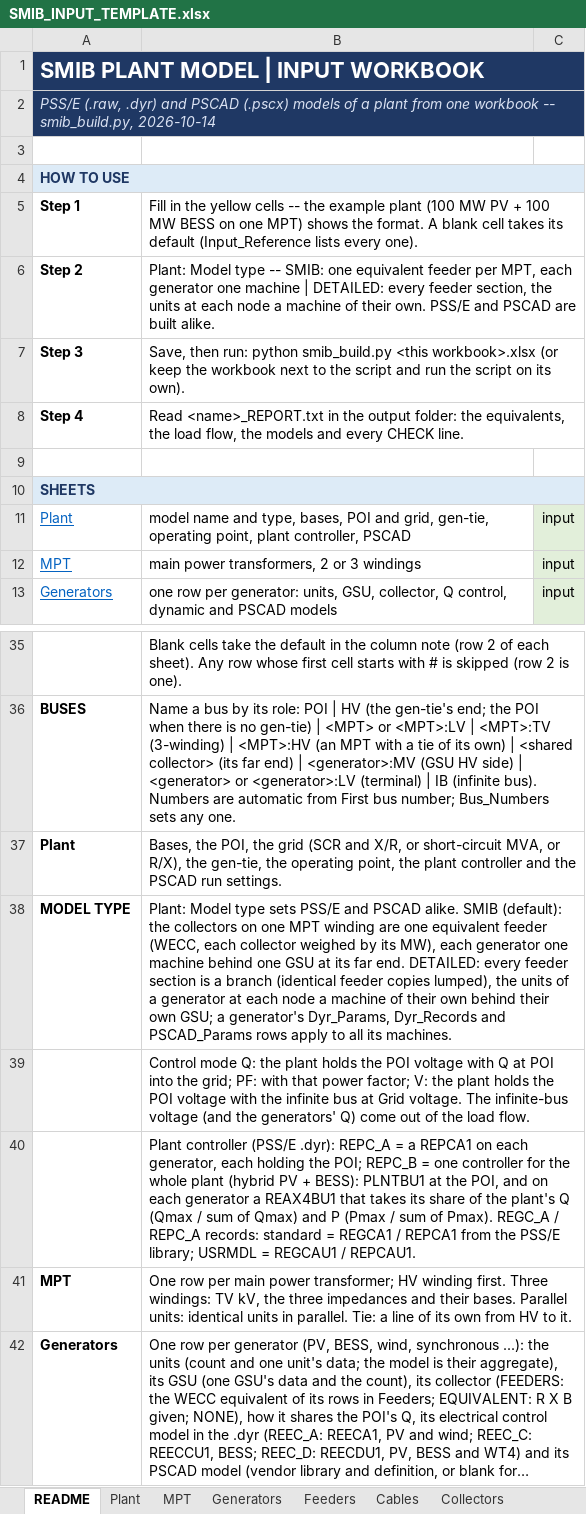
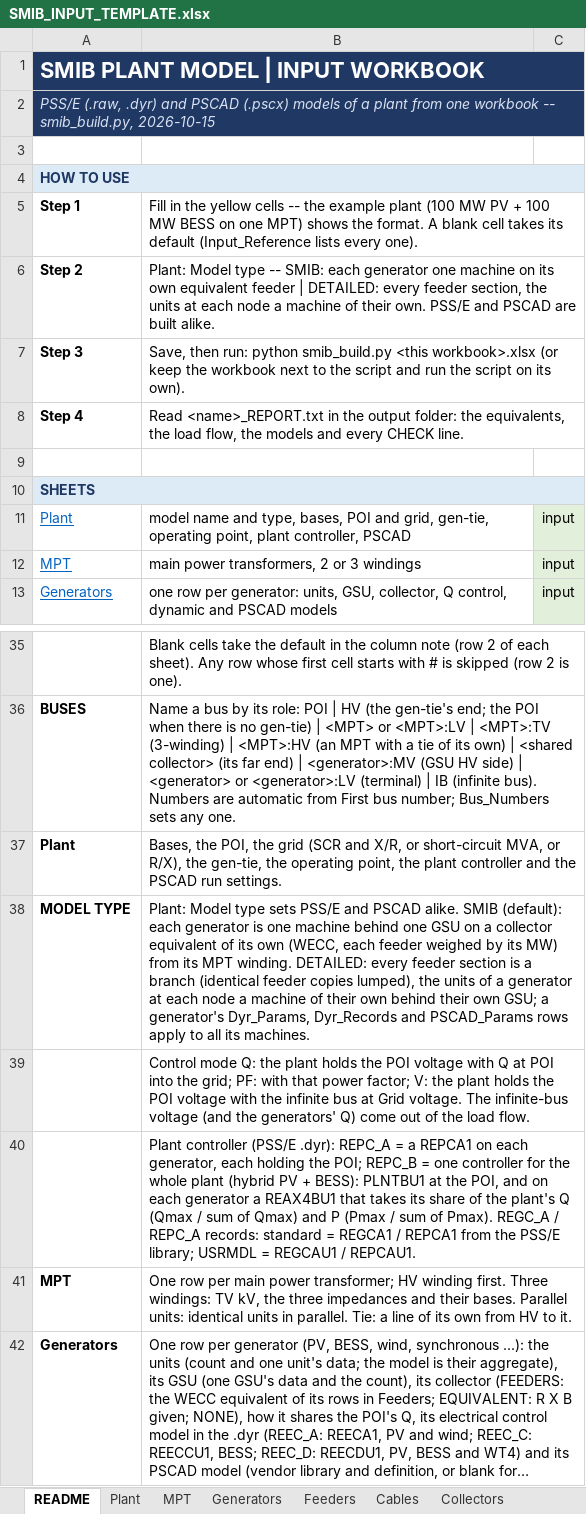
Before and after one commit to venky228/venky228, an Excel workbook: smib/SMIB_INPUT_TEMPLATE.xlsx, sheet README, drawn as a sheet; only a part is shown, gaps mark what is left out; long unchanged cells end in …; values as stored, in another font and other column widths than the file's, no borders; the diff names each change by its address in the sheet, - before the commit and + after, or states it on an @@ line.

```diff
--- a/smib/SMIB_INPUT_TEMPLATE.xlsx (sheet README)
+++ b/smib/SMIB_INPUT_TEMPLATE.xlsx (sheet README)
-A2: …-- smib_build.py, 2026-10-14
+A2: …-- smib_build.py, 2026-10-15
-B6: …-- SMIB: one equivalent feeder per MPT, each generator one machine | DETAILED:…
+B6: …-- SMIB: each generator one machine on its own equivalent feeder | DETAILED:…
-B38: …SMIB (default): the collectors on one MPT winding are one equivalent feeder (WECC, each collector weighed by its MW), each generator one machine behind one GSU at its far end. DETAILED: every…
+B38: …SMIB (default): each generator is one machine behind one GSU on a collector equivalent of its own (WECC, each feeder weighed by its MW) from its MPT winding. DETAILED: every…
```
Also changed, not shown: sheet Input_Reference, sheet Bus_Numbers, sheet Plant, 1 other file.
